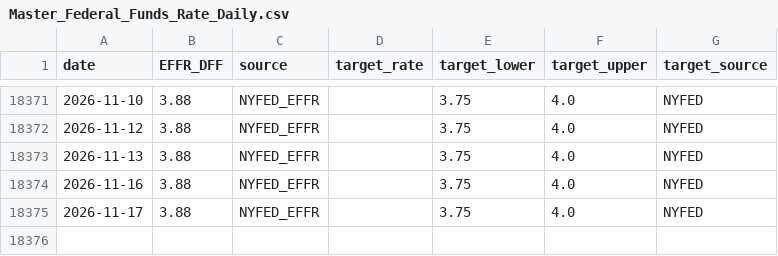
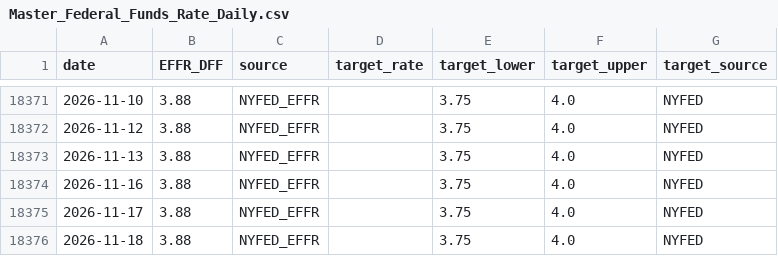
Before and after one commit to banana815/financial-info, a CSV file: Master_Federal_Funds_Rate_Daily.csv, drawn as a sheet; only a part is shown, gaps mark what is left out.

```diff
--- a/Master_Federal_Funds_Rate_Daily.csv
+++ b/Master_Federal_Funds_Rate_Daily.csv
@@ -18375 +18375,2 @@ date,EFFR_DFF,source,target_rate,target_lower,target_upper,target_source
 2026-11-17,3.88,NYFED_EFFR,,3.75,4.0,NYFED
+2026-11-18,3.88,NYFED_EFFR,,3.75,4.0,NYFED
```
Also changed, not shown: DFEDTAR_target_range_from_nyfed.csv, DFF_federal_funds_effective_rate_daily.csv, 6 other files.
